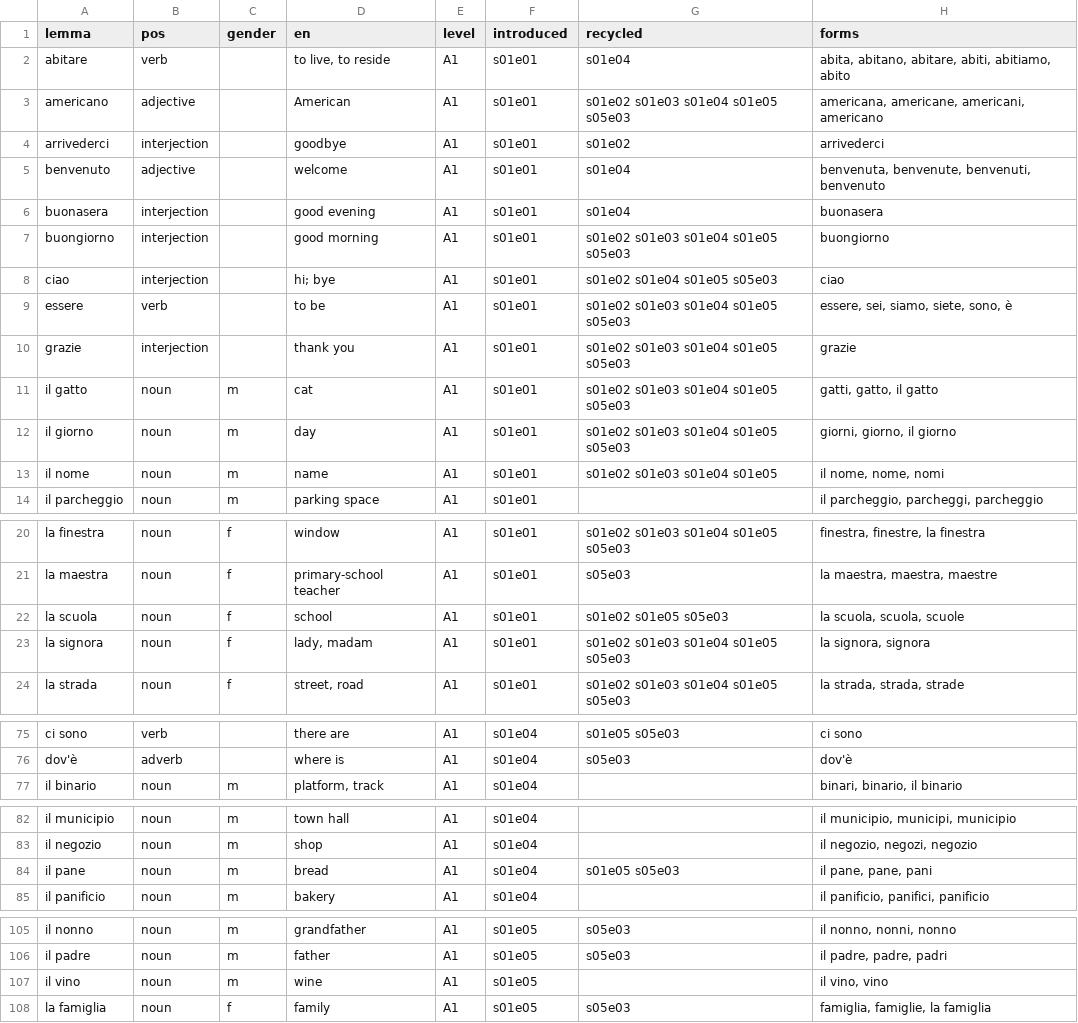
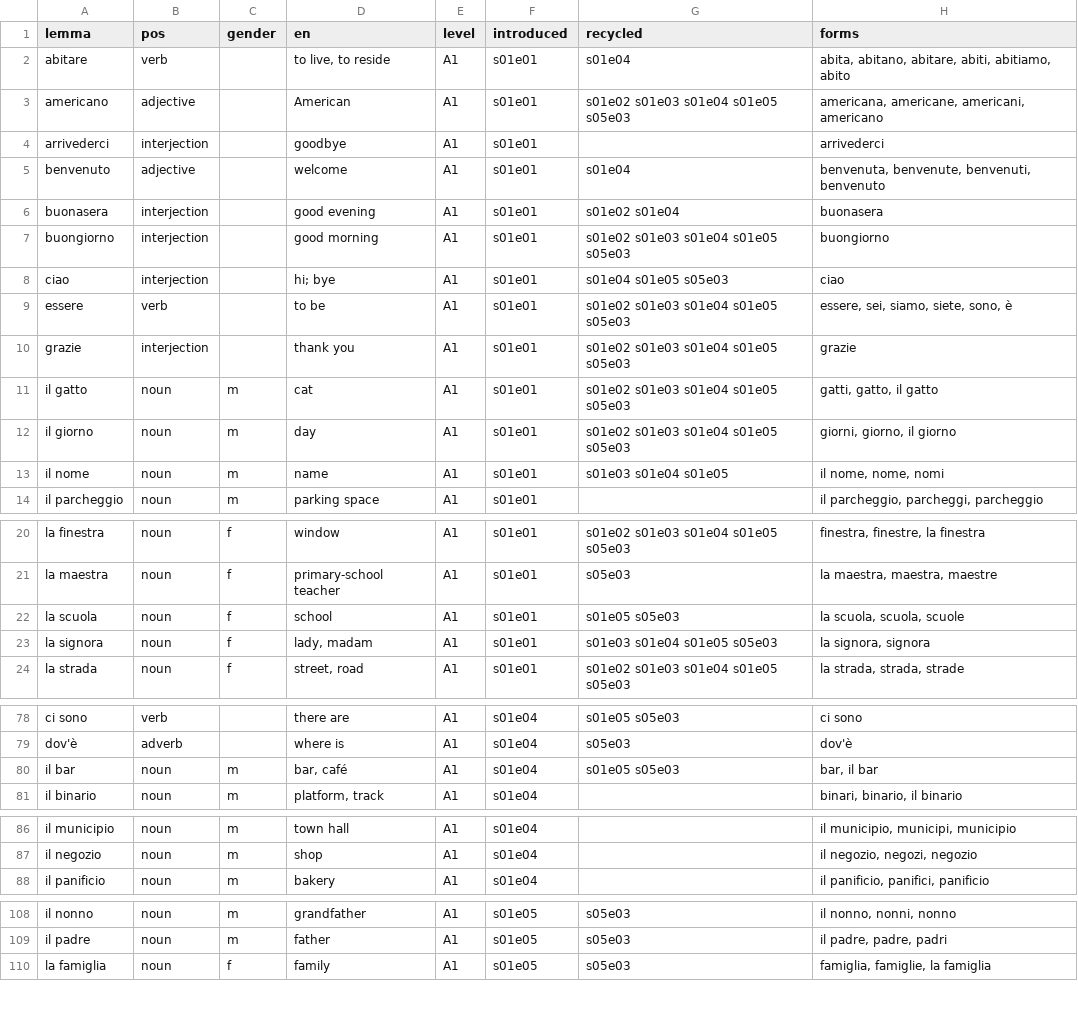
Before and after one commit to Scottiej2k/IMv4, a CSV file: curriculum/lexicon.csv, drawn as a sheet; only a part is shown, gaps mark what is left out; the diff covers the shown part only.

```diff
--- a/curriculum/lexicon.csv
+++ b/curriculum/lexicon.csv
@@ -3,7 +3,7 @@ abitare,verb,,"to live, to reside",A1,s01e01,s01e04,"abita, abitano, abitare, ab
 americano,adjective,,American,A1,s01e01,s01e02 s01e03 s01e04 s01e05 s05e03,"americana, americane, americani, americano"
-arrivederci,interjection,,goodbye,A1,s01e01,s01e02,arrivederci
+arrivederci,interjection,,goodbye,A1,s01e01,,arrivederci
 benvenuto,adjective,,welcome,A1,s01e01,s01e04,"benvenuta, benvenute, benvenuti, benvenuto"
-buonasera,interjection,,good evening,A1,s01e01,s01e04,buonasera
+buonasera,interjection,,good evening,A1,s01e01,s01e02 s01e04,buonasera
 buongiorno,interjection,,good morning,A1,s01e01,s01e02 s01e03 s01e04 s01e05 s05e03,buongiorno
-ciao,interjection,,hi; bye,A1,s01e01,s01e02 s01e04 s01e05 s05e03,ciao
+ciao,interjection,,hi; bye,A1,s01e01,s01e04 s01e05 s05e03,ciao
 essere,verb,,to be,A1,s01e01,s01e02 s01e03 s01e04 s01e05 s05e03,"essere, sei, siamo, siete, sono, è"
@@ -12,3 +12,3 @@ il gatto,noun,m,cat,A1,s01e01,s01e02 s01e03 s01e04 s01e05 s05e03,"gatti, gatto,
 il giorno,noun,m,day,A1,s01e01,s01e02 s01e03 s01e04 s01e05 s05e03,"giorni, giorno, il giorno"
-il nome,noun,m,name,A1,s01e01,s01e02 s01e03 s01e04 s01e05,"il nome, nome, nomi"
+il nome,noun,m,name,A1,s01e01,s01e03 s01e04 s01e05,"il nome, nome, nomi"
 il parcheggio,noun,m,parking space,A1,s01e01,,"il parcheggio, parcheggi, parcheggio"
@@ -21,4 +21,4 @@ la finestra,noun,f,window,A1,s01e01,s01e02 s01e03 s01e04 s01e05 s05e03,"finestra
 la maestra,noun,f,primary-school teacher,A1,s01e01,s05e03,"la maestra, maestra, maestre"
-la scuola,noun,f,school,A1,s01e01,s01e02 s01e05 s05e03,"la scuola, scuola, scuole"
-la signora,noun,f,"lady, madam",A1,s01e01,s01e02 s01e03 s01e04 s01e05 s05e03,"la signora, signora"
+la scuola,noun,f,school,A1,s01e01,s01e05 s05e03,"la scuola, scuola, scuole"
+la signora,noun,f,"lady, madam",A1,s01e01,s01e03 s01e04 s01e05 s05e03,"la signora, signora"
 la strada,noun,f,"street, road",A1,s01e01,s01e02 s01e03 s01e04 s01e05 s05e03,"la strada, strada, strade"
@@ -76,2 +79,3 @@ ci sono,verb,,there are,A1,s01e04,s01e05 s05e03,ci sono
 dov'è,adverb,,where is,A1,s01e04,s05e03,dov'è
+il bar,noun,m,"bar, café",A1,s01e04,s01e05 s05e03,"bar, il bar"
 il binario,noun,m,"platform, track",A1,s01e04,,"binari, binario, il binario"
@@ -83,3 +87,2 @@ il municipio,noun,m,town hall,A1,s01e04,,"il municipio, municipi, municipio"
 il negozio,noun,m,shop,A1,s01e04,,"il negozio, negozi, negozio"
-il pane,noun,m,bread,A1,s01e04,s01e05 s05e03,"il pane, pane, pani"
 il panificio,noun,m,bakery,A1,s01e04,,"il panificio, panifici, panificio"
@@ -106,3 +109,2 @@ il nonno,noun,m,grandfather,A1,s01e05,s05e03,"il nonno, nonni, nonno"
 il padre,noun,m,father,A1,s01e05,s05e03,"il padre, padre, padri"
-il vino,noun,m,wine,A1,s01e05,,"il vino, vino"
 la famiglia,noun,f,family,A1,s01e05,s05e03,"famiglia, famiglie, la famiglia"
```
Also changed, not shown: 5 added rows, 2 removed rows and 12 edited cells elsewhere in this file, chapters/s01e02/anki.csv, 9 other files.
